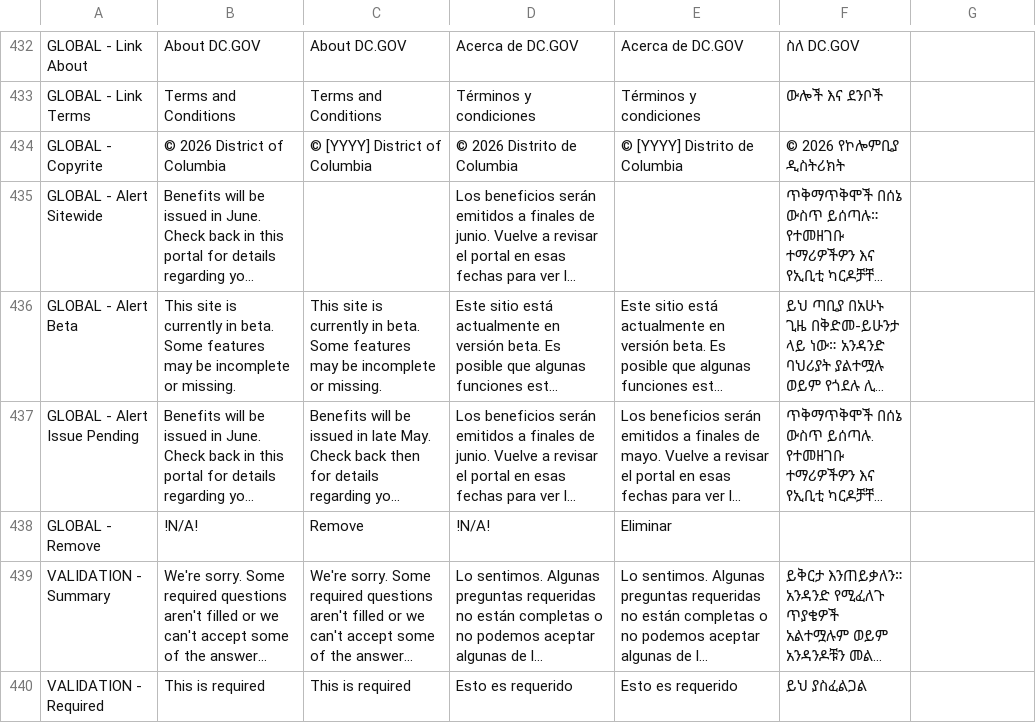
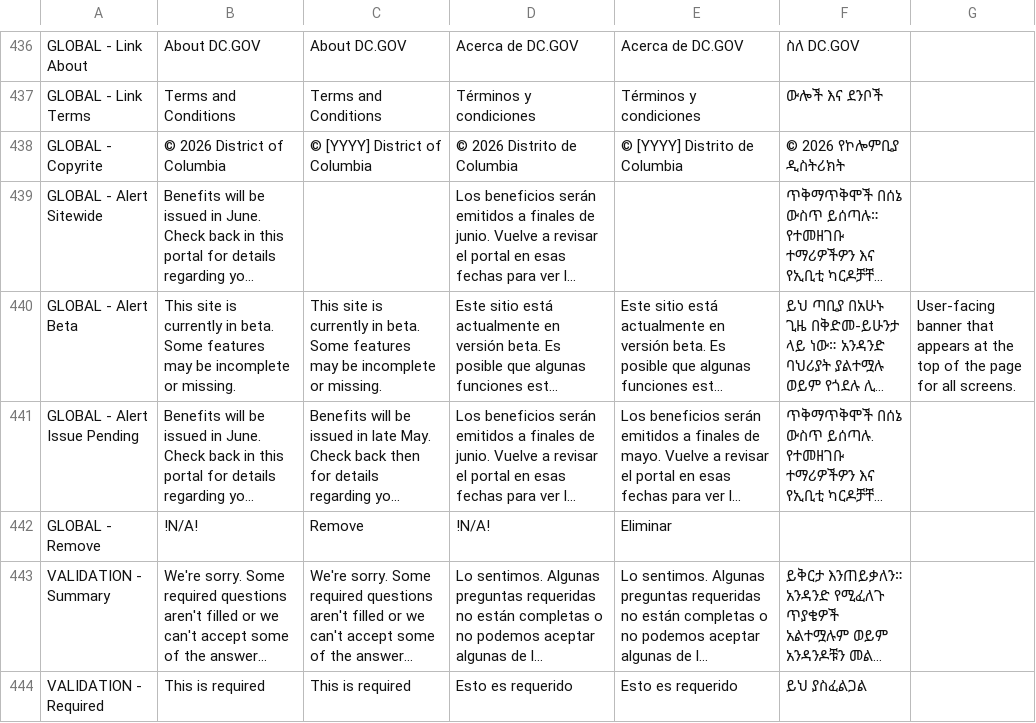
Before and after one commit to codeforamerica/sebt-self-service-portal, a CSV file: packages/design-system/content/states/dc.csv, drawn as a sheet; only a part is shown, gaps mark what is left out; long unchanged cells end in …; addresses are those after the commit; the diff covers the shown part only; the diff names each change by its address in the sheet, - before the commit and + after, or states it on an @@ line.

```diff
--- a/packages/design-system/content/states/dc.csv
+++ b/packages/design-system/content/states/dc.csv
-G440: (empty)
+G440: User-facing banner that appears at the top of the page for all screens.
```
Also changed, not shown: 4 added rows and 14 edited cells elsewhere in this file.
